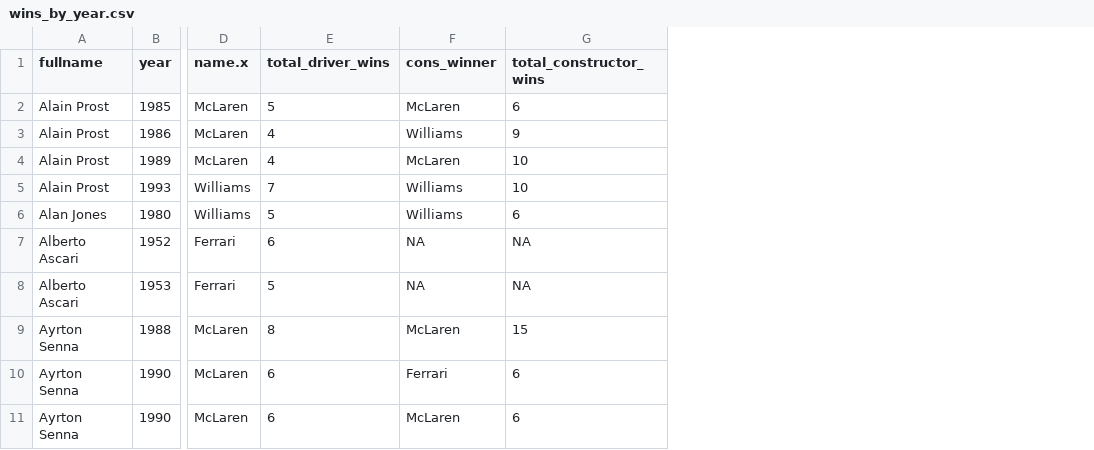
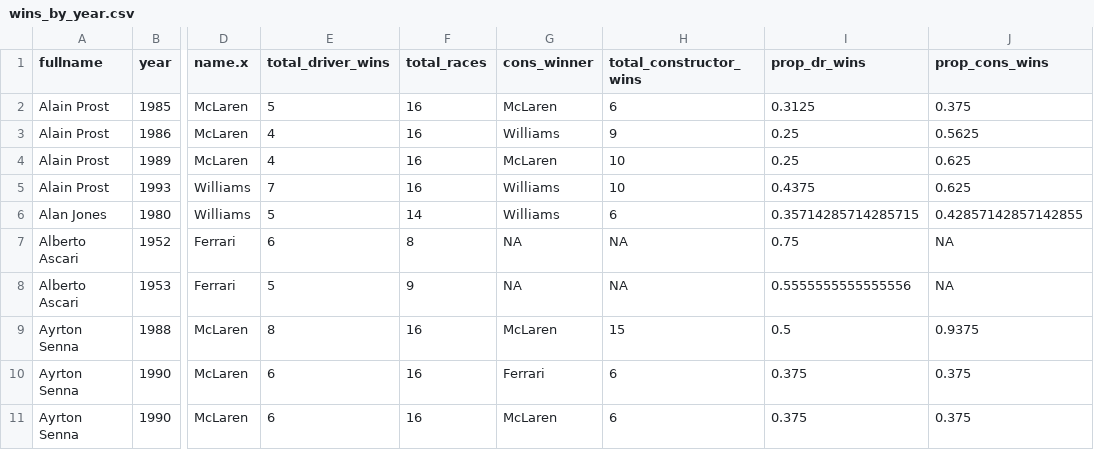
Before and after one commit to ramera03/f1_champions, a CSV file: data/wins_by_year.csv, drawn as a sheet; only a part is shown, gaps mark what is left out; the diff names each change by its address in the sheet, - before the commit and + after, or states it on an @@ line.

Commit message:
Updated data

```diff
--- a/data/wins_by_year.csv
+++ b/data/wins_by_year.csv
+column F (total_races), rows 2-11: 16 | 16 | 16 | 16 | 14 | 8 | 9 | 16 | 16 | 16
+column I (prop_dr_wins), rows 2-11: 0.3125 | 0.25 | 0.25 | 0.4375 | 0.35714285714285715 | 0.75 | 0.5555555555555556 | 0.5 | 0.375 | 0.375
+column J (prop_cons_wins), rows 2-11: 0.375 | 0.5625 | 0.625 | 0.625 | 0.42857142857142855 | NA | NA | 0.9375 | 0.375 | 0.375
```
Also changed, not shown: data/goat_stats.csv, 1 other file.
